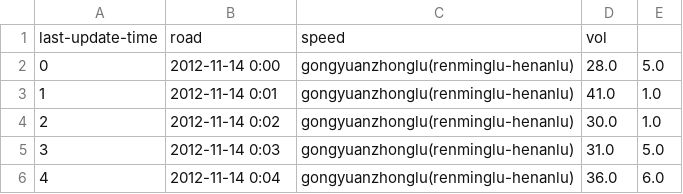
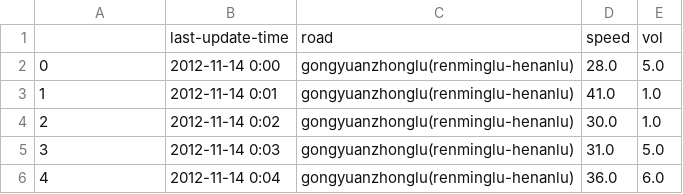
Before and after one commit to zhaozhengcoder/CNN_SpeedPrediction, a CSV file: dataPre/new.csv, drawn as a sheet; only a part is shown.

```diff
--- a/dataPre/new.csv
+++ b/dataPre/new.csv
@@ -1,2 +1,2 @@
-last-update-time,road,speed,vol
+,last-update-time,road,speed,vol
 0,2012-11-14  0:00,gongyuanzhonglu(renminglu-henanlu),28.0,5.0
```
Also changed, not shown: 3 other files.
